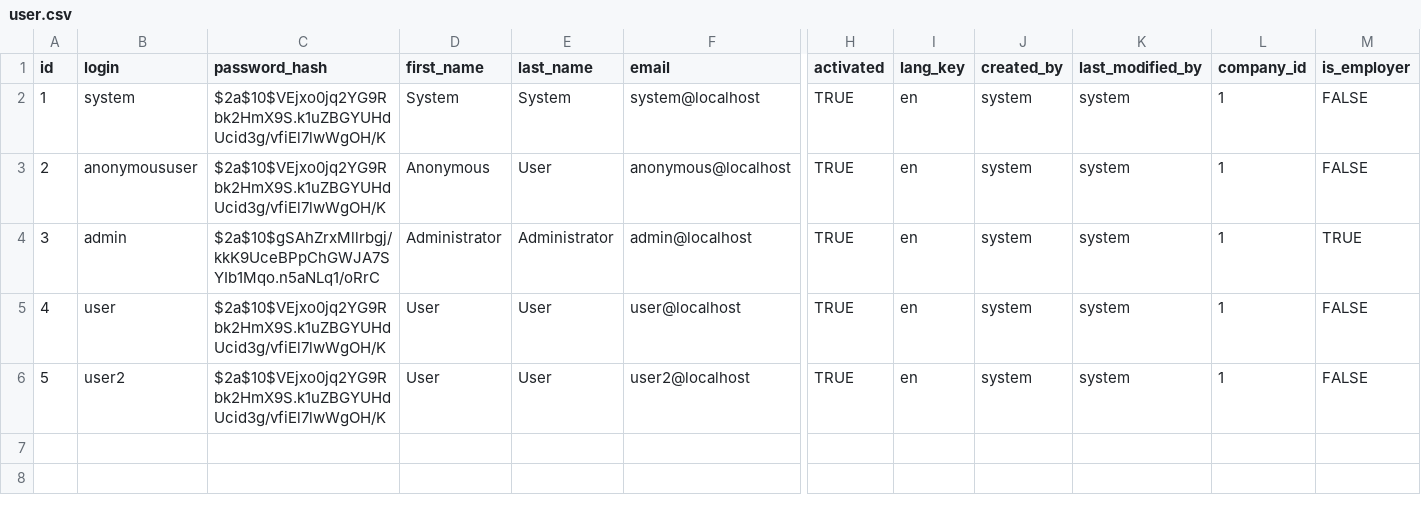
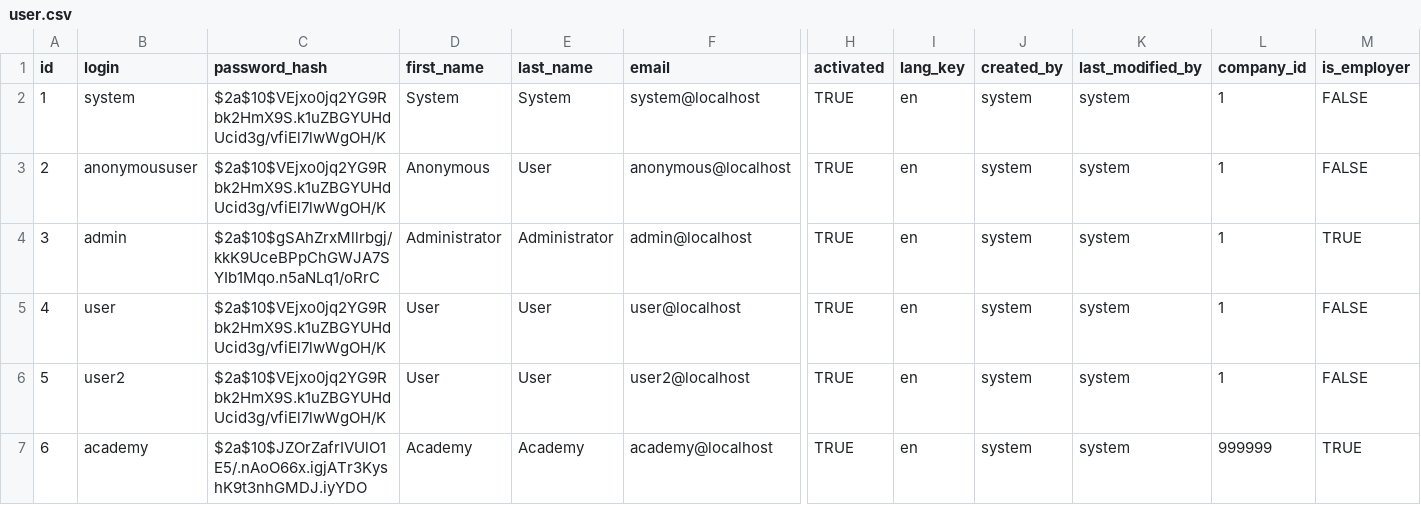
Before and after one commit to yetsen/mental-health-app, a CSV file: src/main/resources/config/liquibase/data/user.csv, drawn as a sheet; only a part is shown, gaps mark what is left out; rows hold the shown columns only; the diff names each change by its address in the sheet, - before the commit and + after, or states it on an @@ line.

Commit message:
academy user added

```diff
--- a/src/main/resources/config/liquibase/data/user.csv
+++ b/src/main/resources/config/liquibase/data/user.csv
+row 7: 6 | academy | $2a$10$JZOrZafrIVUlO1E5/.nAoO66x.igjATr3KyshK9t3nhGMDJ.iyYDO | Academy | Academy | academy@localhost | TRUE | en | system | system | 999999 | TRUE
```
